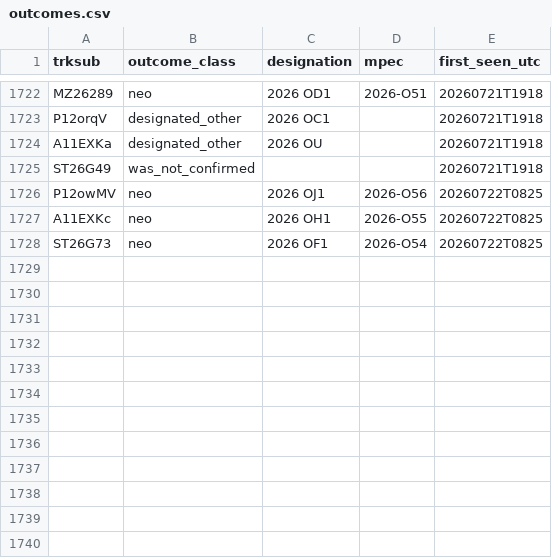
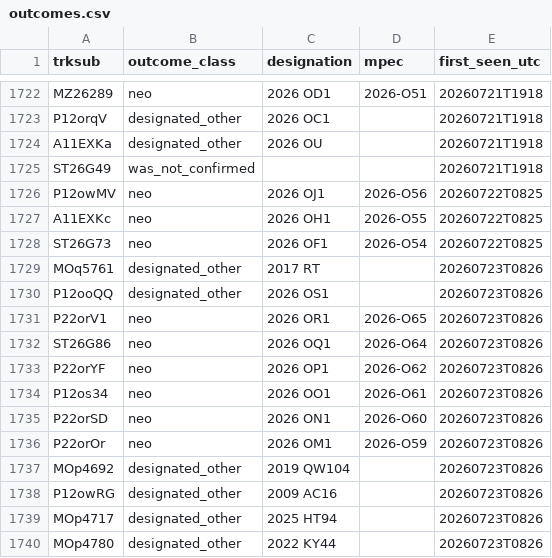
Before and after one commit to LeahS-blip/Planetary-Defense-Spacesift, a CSV file: data/capture/outcomes.csv, drawn as a sheet; only a part is shown, gaps mark what is left out.

Commit message:
auto: capture 2026-07-23T08:27 — refresh dashboard

```diff
--- a/data/capture/outcomes.csv
+++ b/data/capture/outcomes.csv
@@ -1728 +1728,13 @@ A11EXKc,neo,2026 OH1,2026-O55,20260722T0825
 ST26G73,neo,2026 OF1,2026-O54,20260722T0825
+MOq5761,designated_other,2017 RT,,20260723T0826
+P12ooQQ,designated_other,2026 OS1,,20260723T0826
+P22orV1,neo,2026 OR1,2026-O65,20260723T0826
+ST26G86,neo,2026 OQ1,2026-O64,20260723T0826
+P22orYF,neo,2026 OP1,2026-O62,20260723T0826
+P12os34,neo,2026 OO1,2026-O61,20260723T0826
+P22orSD,neo,2026 ON1,2026-O60,20260723T0826
+P22orOr,neo,2026 OM1,2026-O59,20260723T0826
+MOp4692,designated_other,2019 QW104,,20260723T0826
+P12owRG,designated_other,2009 AC16,,20260723T0826
+MOp4717,designated_other,2025 HT94,,20260723T0826
+MOp4780,designated_other,2022 KY44,,20260723T0826
```
Also changed, not shown: outputs/daily_vetting.csv, 6 other files.
